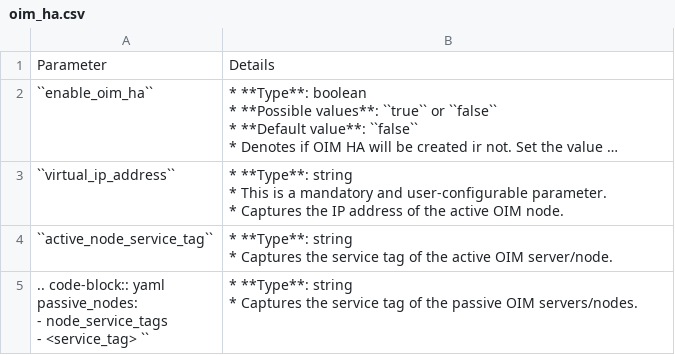
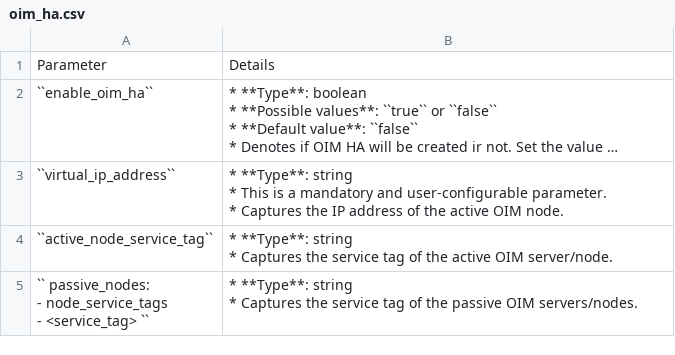
Before and after one commit to vasanthsathya/omnia, a CSV file: docs/source/Tables/oim_ha.csv, drawn as a sheet; long unchanged cells end in ….

Commit message:
doc updates

```diff
--- a/docs/source/Tables/oim_ha.csv
+++ b/docs/source/Tables/oim_ha.csv
@@ -10,6 +10,5 @@
 * Captures the service tag of the active OIM server/node."
-".. code-block:: yaml
-   passive_nodes:
-        - node_service_tags
-              - <service_tag> ``","* **Type**: string
-* Captures the service tag of the passive OIM servers/nodes."
+"`` passive_nodes:
+        - node_service_tags
+              - <service_tag> ``","* **Type**: string
+* Captures the service tag of the passive OIM servers/nodes."
```
